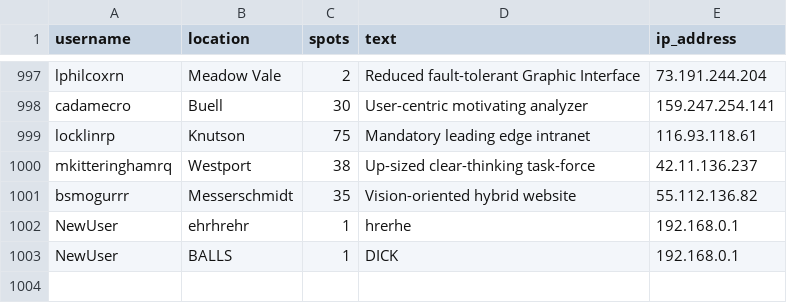
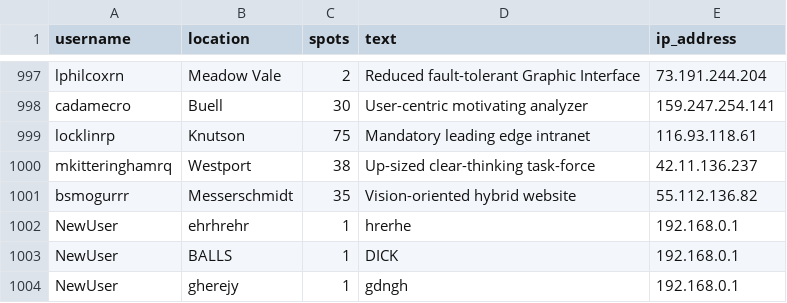
Before and after one commit to yohimhim/HackIowaState, a CSV file: MOCK_DATA.csv, drawn as a sheet; only a part is shown, gaps mark what is left out; the diff names each change by its address in the sheet, - before the commit and + after, or states it on an @@ line.

```diff
--- a/MOCK_DATA.csv
+++ b/MOCK_DATA.csv
+row 1004: NewUser | gherejy | 1 | gdngh | 192.168.0.1
```
Also changed, not shown: 1 other file.
